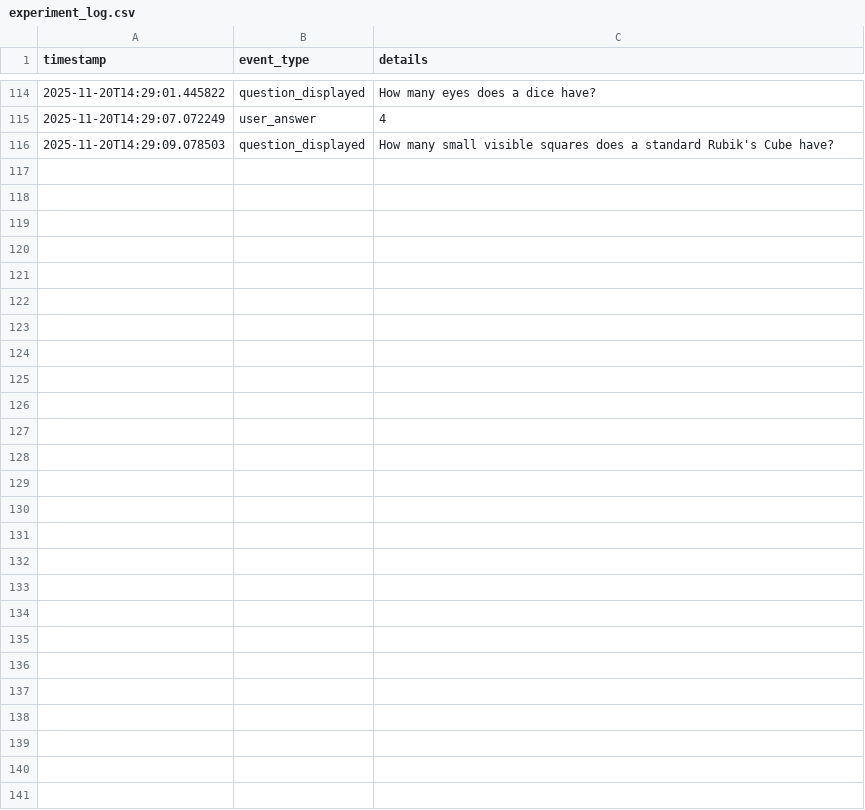
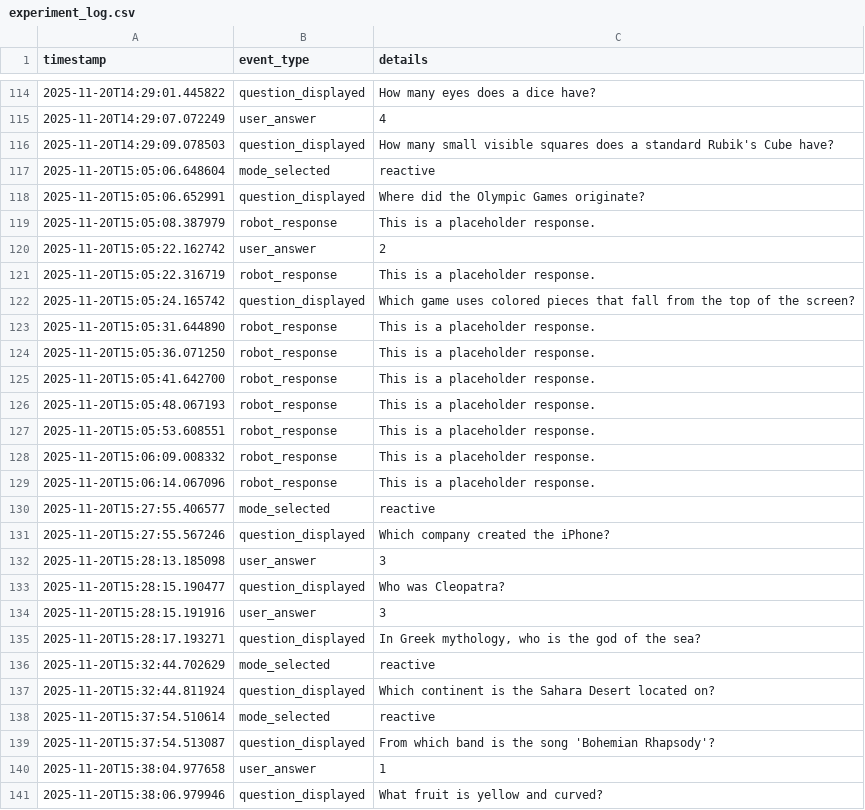
Before and after one commit to hdezerto/social_robotics_project, a CSV file: logs/experiment_log.csv, drawn as a sheet; only a part is shown, gaps mark what is left out; the diff names each change by its address in the sheet, - before the commit and + after, or states it on an @@ line.

```diff
--- a/logs/experiment_log.csv
+++ b/logs/experiment_log.csv
+row 117: 2025-11-20T15:05:06.648604 | mode_selected | reactive
+row 118: 2025-11-20T15:05:06.652991 | question_displayed | Where did the Olympic Games originate?
+row 119: 2025-11-20T15:05:08.387979 | robot_response | This is a placeholder response.
+row 120: 2025-11-20T15:05:22.162742 | user_answer | 2
+row 121: 2025-11-20T15:05:22.316719 | robot_response | This is a placeholder response.
+row 122: 2025-11-20T15:05:24.165742 | question_displayed | Which game uses colored pieces that fall from the top of the screen?
+row 123: 2025-11-20T15:05:31.644890 | robot_response | This is a placeholder response.
+row 124: 2025-11-20T15:05:36.071250 | robot_response | This is a placeholder response.
+row 125: 2025-11-20T15:05:41.642700 | robot_response | This is a placeholder response.
+row 126: 2025-11-20T15:05:48.067193 | robot_response | This is a placeholder response.
+row 127: 2025-11-20T15:05:53.608551 | robot_response | This is a placeholder response.
+row 128: 2025-11-20T15:06:09.008332 | robot_response | This is a placeholder response.
+row 129: 2025-11-20T15:06:14.067096 | robot_response | This is a placeholder response.
+row 130: 2025-11-20T15:27:55.406577 | mode_selected | reactive
+row 131: 2025-11-20T15:27:55.567246 | question_displayed | Which company created the iPhone?
+row 132: 2025-11-20T15:28:13.185098 | user_answer | 3
+row 133: 2025-11-20T15:28:15.190477 | question_displayed | Who was Cleopatra?
+row 134: 2025-11-20T15:28:15.191916 | user_answer | 3
+row 135: 2025-11-20T15:28:17.193271 | question_displayed | In Greek mythology, who is the god of the sea?
+row 136: 2025-11-20T15:32:44.702629 | mode_selected | reactive
+row 137: 2025-11-20T15:32:44.811924 | question_displayed | Which continent is the Sahara Desert located on?
+row 138: 2025-11-20T15:37:54.510614 | mode_selected | reactive
+row 139: 2025-11-20T15:37:54.513087 | question_displayed | From which band is the song 'Bohemian Rhapsody'?
+row 140: 2025-11-20T15:38:04.977658 | user_answer | 1
+row 141: 2025-11-20T15:38:06.979946 | question_displayed | What fruit is yellow and curved?
```
Also changed, not shown: 2 other files.
